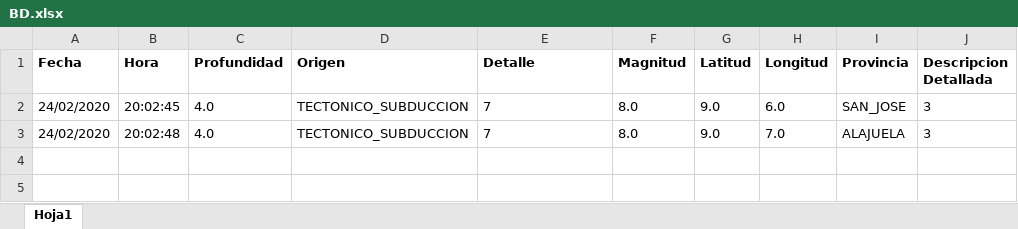
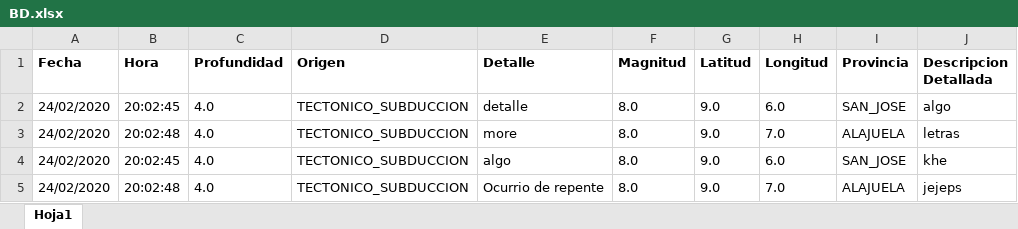
Before and after one commit to AllisonSFlores/Proyecto-1-de-POO-2020, an Excel workbook: Proyecto1_Sistema_Sismico/BD.xlsx, sheet Hoja1, drawn as a sheet; values as stored, in another font and other column widths than the file's, no borders; the diff names each change by its address in the sheet, - before the commit and + after, or states it on an @@ line.

Commit message:
tabularMagnitud(sin terminar)

```diff
--- a/Proyecto1_Sistema_Sismico/BD.xlsx (sheet Hoja1)
+++ b/Proyecto1_Sistema_Sismico/BD.xlsx (sheet Hoja1)
-E2 (Detalle): 7
+E2 (Detalle): detalle
-J2 (Descripcion Detallada): 3
+J2 (Descripcion Detallada): algo
-E3 (Detalle): 7
+E3 (Detalle): more
-J3 (Descripcion Detallada): 3
+J3 (Descripcion Detallada): letras
+row 4: 24/02/2020 | 20:02:45 | 4.0 | TECTONICO_SUBDUCCION | algo | 8.0 | 9.0 | 6.0 | SAN_JOSE | khe
+row 5: 24/02/2020 | 20:02:48 | 4.0 | TECTONICO_SUBDUCCION | Ocurrio de repente | 8.0 | 9.0 | 7.0 | ALAJUELA | jejeps
```
Also changed, not shown: 13 other files.
